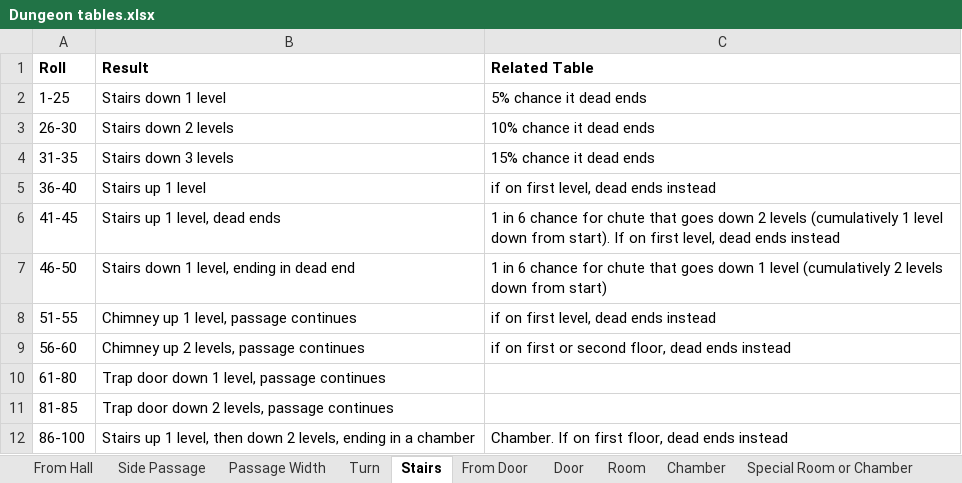
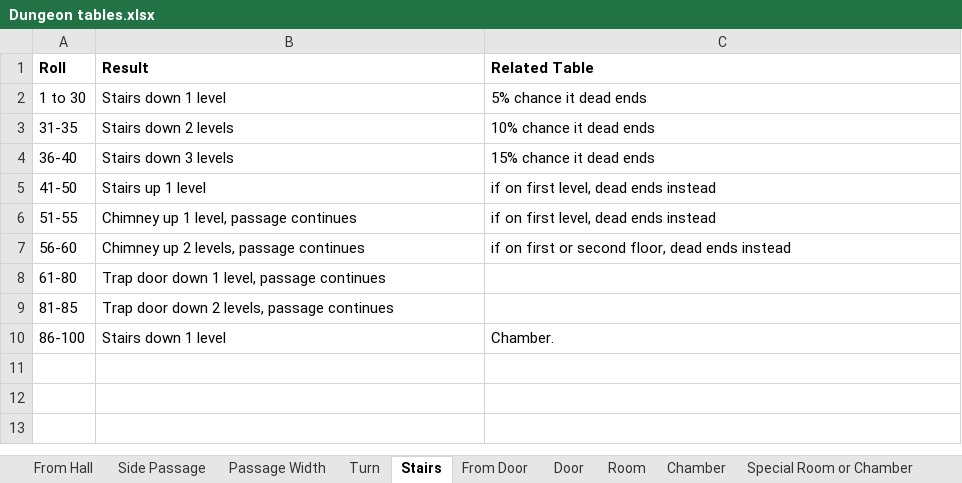
Before and after one commit to DnDGen/DnDGen.DungeonGen, an Excel workbook: Dungeon tables.xlsx, sheet Stairs, drawn as a sheet; values as stored, in another font and other column widths than the file's, no borders; removed rows and columns are numbered as before the commit, all else as after; the diff names each change by its address in the sheet, - before the commit and + after, or states it on an @@ line.

Commit message:
Working on stairs
Modified the table, made it simpler.

* Also finished the room exit generator
* Had the dungeon level and the party level be separate entities
* Finished room generator and door type tables
* Couple tables such as door locations and exit direction

```diff
--- a/Dungeon tables.xlsx (sheet Stairs)
+++ b/Dungeon tables.xlsx (sheet Stairs)
-A2 (Roll): 1-25
+A2 (Roll): 1 to 30
-row 3: 26-30 | Stairs down 2 levels | 10% chance it dead ends
-B3 (Result): Stairs down 3 levels
+B3 (Result): Stairs down 2 levels
-C3 (Related Table): 15% chance it dead ends
+C3 (Related Table): 10% chance it dead ends
-B4 (Result): Stairs up 1 level
+B4 (Result): Stairs down 3 levels
-C4 (Related Table): if on first level, dead ends instead
+C4 (Related Table): 15% chance it dead ends
-row 6: 41-45 | Stairs up 1 level, dead ends | 1 in 6 chance for chute that goes down 2 levels (cumulatively 1 level down from start). If on first level, dead ends instead
-row 7: 46-50 | Stairs down 1 level, ending in dead end | 1 in 6 chance for chute that goes down 1 level (cumulatively 2 levels down from start)
+row 5: 41-50 | Stairs up 1 level | if on first level, dead ends instead
-B10 (Result): Stairs up 1 level, then down 2 levels, ending in a chamber
+B10 (Result): Stairs down 1 level
-C10 (Related Table): Chamber. If on first floor, dead ends instead
+C10 (Related Table): Chamber.
```
Also changed, not shown: 46 other files.
